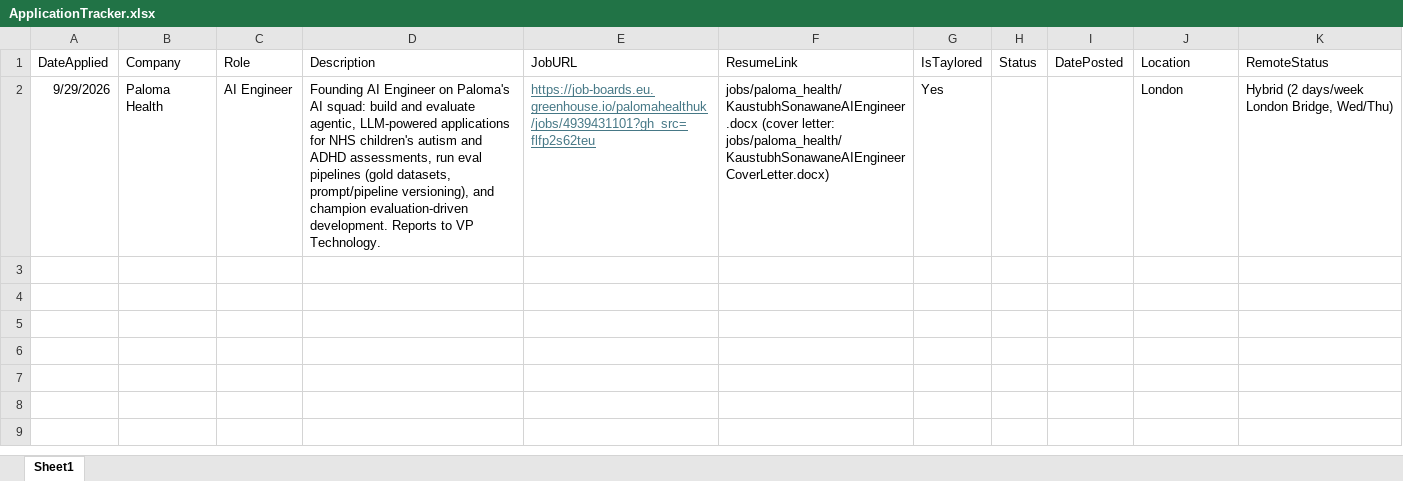
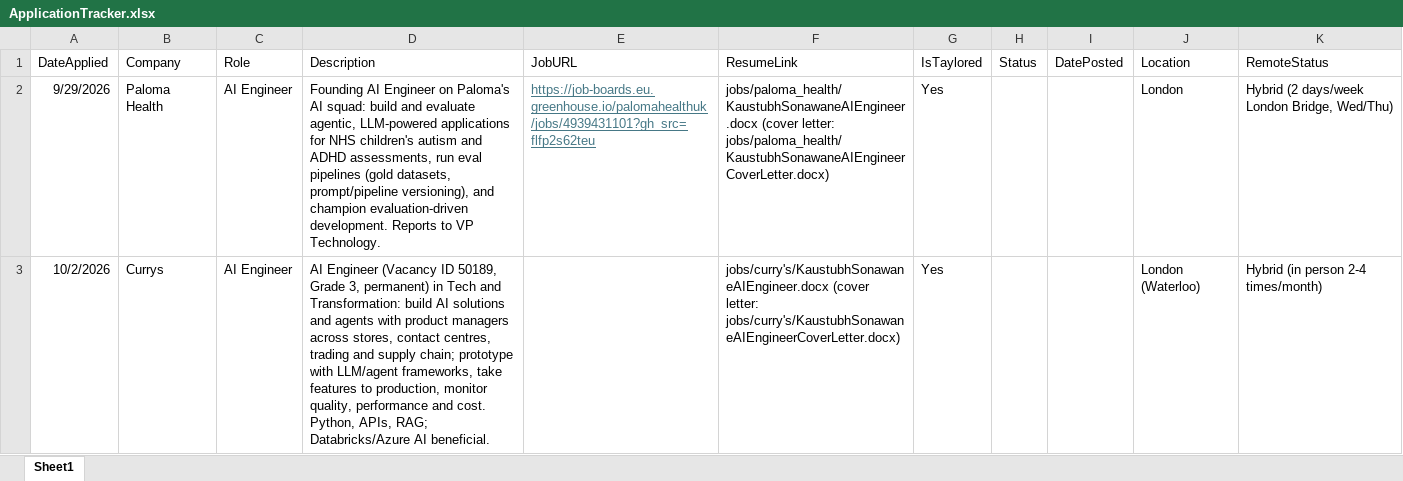
Before and after one commit to Arishtanemi4/job-applications, an Excel workbook: ApplicationTracker.xlsx, sheet Sheet1, drawn as a sheet; values as stored, in another font and other column widths than the file's, no borders; the diff names each change by its address in the sheet, - before the commit and + after, or states it on an @@ line.

Commit message:
Palmola health Applied and Curry's First Draft

```diff
--- a/ApplicationTracker.xlsx (sheet Sheet1)
+++ b/ApplicationTracker.xlsx (sheet Sheet1)
+row 3: 10/2/2026 | Currys | AI Engineer | AI Engineer (Vacancy ID 50189, Grade 3, permanent) in Tech and Transformation: build AI solutions and agents with product managers across stores, contact centres, trading and supply chain; prototype with LLM/agent frameworks, take features to production, monitor quality, performance and cost. Python, APIs, RAG; Databricks/Azure AI beneficial. |  | jobs/curry's/KaustubhSonawaneAIEngineer.docx (cover letter: jobs/curry's/KaustubhSonawaneAIEngineerCoverLetter.docx) | Yes |  |  | London (Waterloo) | Hybrid (in person 2-4 times/month)
```
Also changed, not shown: 6 other files.
